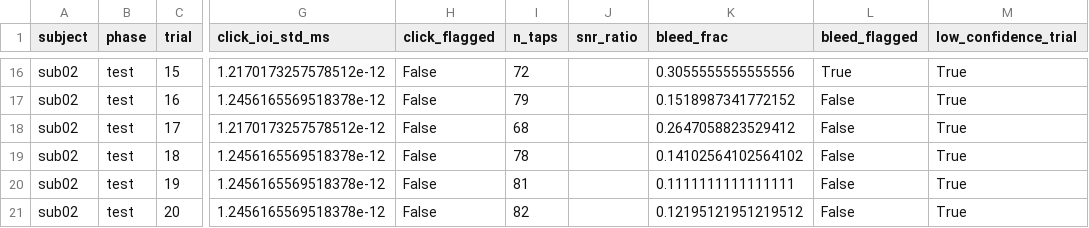
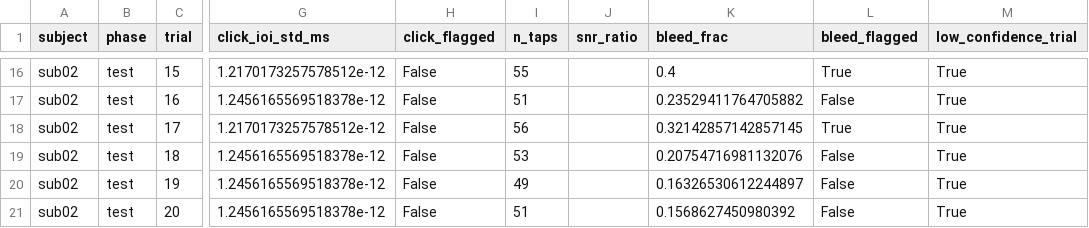
Before and after one commit to vivienbarchet/meterswitch, a CSV file: save/derived/sub02/sub02_qc_summary.csv, drawn as a sheet; only a part is shown, gaps mark what is left out; the diff covers the shown part only; the diff names each change by its address in the sheet, - before the commit and + after, or states it on an @@ line.

```diff
--- a/save/derived/sub02/sub02_qc_summary.csv
+++ b/save/derived/sub02/sub02_qc_summary.csv
-I16 (n_taps): 72
+I16 (n_taps): 55
-K16 (bleed_frac): 0.3055555555555556
+K16 (bleed_frac): 0.4
-I17 (n_taps): 79
+I17 (n_taps): 51
-K17 (bleed_frac): 0.1518987341772152
+K17 (bleed_frac): 0.23529411764705882
-I18 (n_taps): 68
+I18 (n_taps): 56
-K18 (bleed_frac): 0.2647058823529412
+K18 (bleed_frac): 0.32142857142857145
-L18 (bleed_flagged): False
+L18 (bleed_flagged): True
-I19 (n_taps): 78
+I19 (n_taps): 53
-K19 (bleed_frac): 0.14102564102564102
+K19 (bleed_frac): 0.20754716981132076
-I20 (n_taps): 81
+I20 (n_taps): 49
-K20 (bleed_frac): 0.1111111111111111
+K20 (bleed_frac): 0.16326530612244897
-I21 (n_taps): 82
+I21 (n_taps): 51
-K21 (bleed_frac): 0.12195121951219512
+K21 (bleed_frac): 0.1568627450980392
```
Also changed, not shown: 33 edited cells elsewhere in this file, save/derived/sub01/sub01_qc_summary.csv, save/derived/sub02/sub02_click_tap_alignment.csv, 39 other files.
